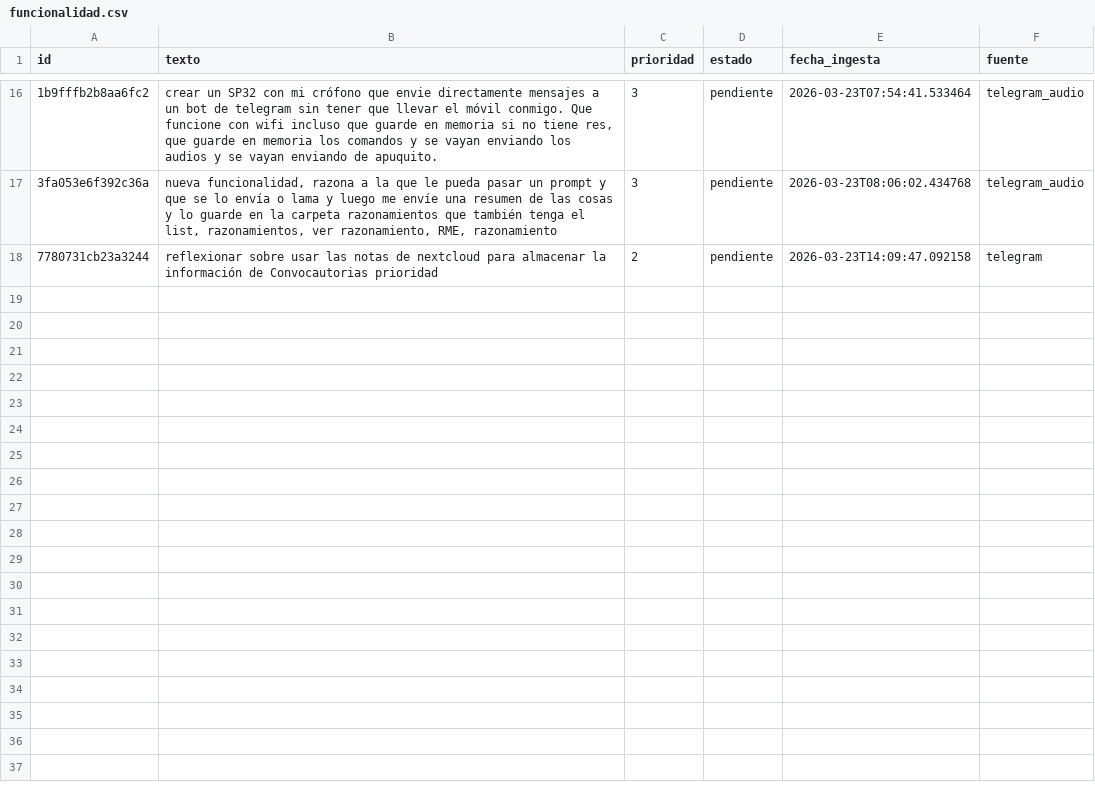
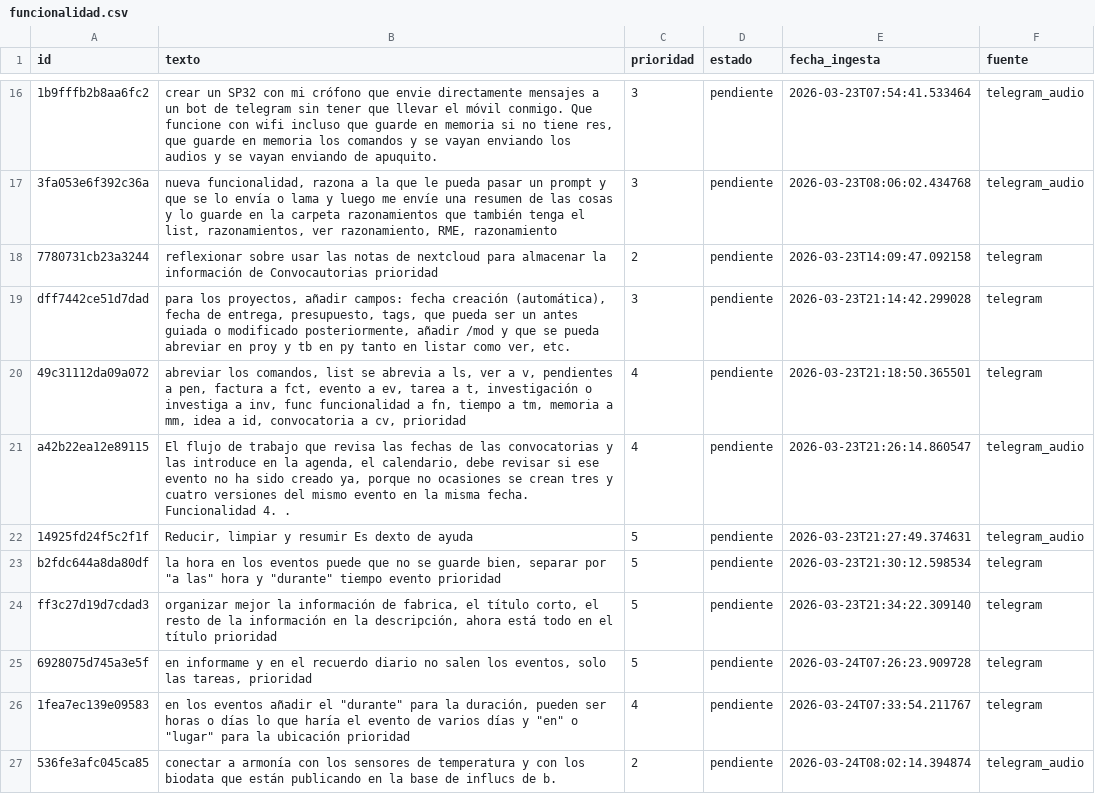
Before and after one commit to MolinoLab/ConvocAUTOrias, a CSV file: data/funcionalidad.csv, drawn as a sheet; only a part is shown, gaps mark what is left out; the diff names each change by its address in the sheet, - before the commit and + after, or states it on an @@ line.

```diff
--- a/data/funcionalidad.csv
+++ b/data/funcionalidad.csv
+row 19: dff7442ce51d7dad | para los proyectos, añadir campos: fecha creación (automática), fecha de entrega, presupuesto, tags, que pueda ser un antes guiada o modificado posteriormente, añadir /mod y que se pueda abreviar en proy y tb en py tanto en listar como ver, etc. | 3 | pendiente | 2026-03-23T21:14:42.299028 | telegram
+row 20: 49c31112da09a072 | abreviar los comandos, list se abrevia a ls, ver a v, pendientes a pen, factura a fct, evento a ev, tarea a t, investigación o investiga a inv, func funcionalidad a fn, tiempo a tm, memoria a mm, idea a id, convocatoria a cv, prioridad | 4 | pendiente | 2026-03-23T21:18:50.365501 | telegram
+row 21: a42b22ea12e89115 | El flujo de trabajo que revisa las fechas de las convocatorias y las introduce en la agenda, el calendario, debe revisar si ese evento no ha sido creado ya, porque no ocasiones se crean tres y cuatro versiones del mismo evento en la misma fecha. Funcionalidad 4. . | 4 | pendiente | 2026-03-23T21:26:14.860547 | telegram_audio
+row 22: 14925fd24f5c2f1f | Reducir, limpiar y resumir Es dexto de ayuda | 5 | pendiente | 2026-03-23T21:27:49.374631 | telegram_audio
+row 23: b2fdc644a8da80df | la hora en los eventos puede que no se guarde bien, separar por "a las" hora y "durante" tiempo evento prioridad | 5 | pendiente | 2026-03-23T21:30:12.598534 | telegram
+row 24: ff3c27d19d7cdad3 | organizar mejor la información de fabrica, el título corto, el resto de la información en la descripción, ahora está todo en el título prioridad | 5 | pendiente | 2026-03-23T21:34:22.309140 | telegram
+row 25: 6928075d745a3e5f | en informame y en el recuerdo diario no salen los eventos, solo las tareas, prioridad | 5 | pendiente | 2026-03-24T07:26:23.909728 | telegram
+row 26: 1fea7ec139e09583 | en los eventos añadir el "durante" para la duración, pueden ser horas o días lo que haría el evento de varios días y "en" o "lugar" para la ubicación prioridad | 4 | pendiente | 2026-03-24T07:33:54.211767 | telegram
+row 27: 536fe3afc045ca85 | conectar a armonía con los sensores de temperatura y con los biodata que están publicando en la base de influcs de b. | 2 | pendiente | 2026-03-24T08:02:14.394874 | telegram_audio
```
Also changed, not shown: data/convocatorias.csv, data/ideas.csv.
